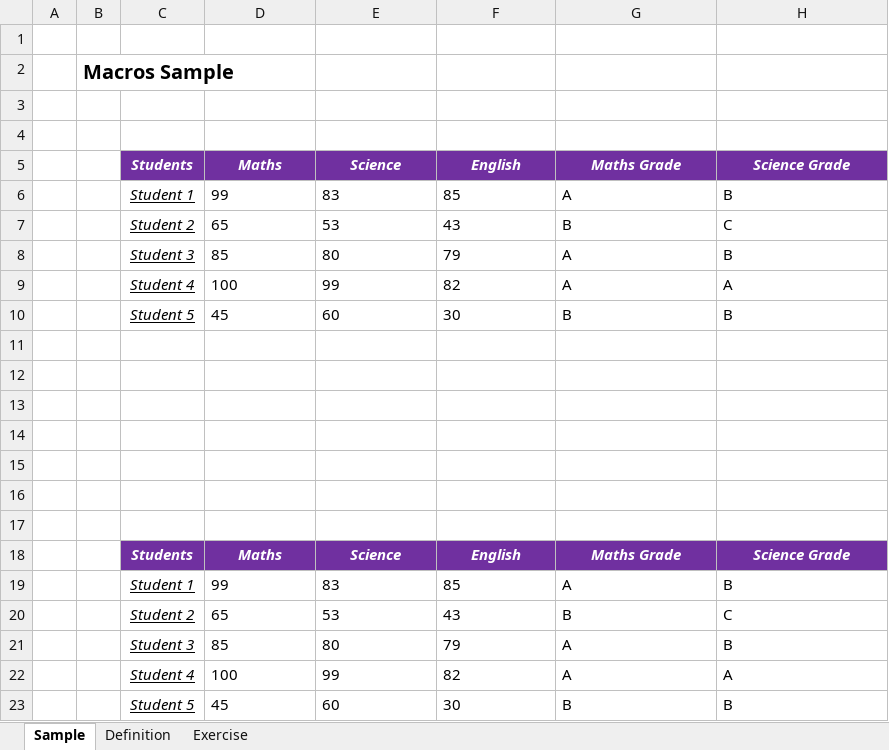
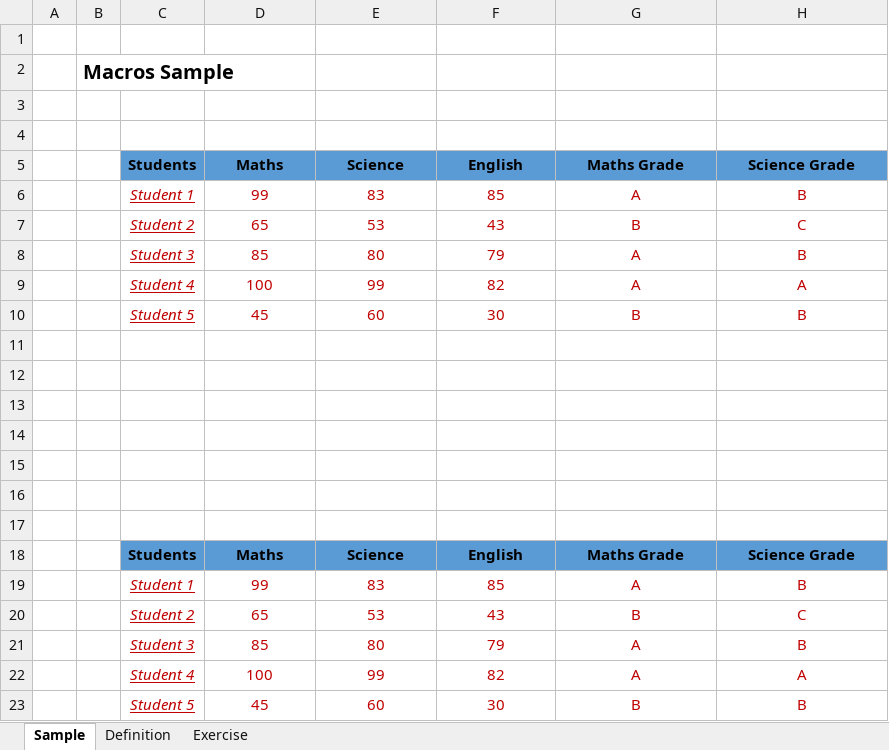
Before and after one commit to Leonidus786/Weekend, an Excel workbook: Excel/18. Macros/Lecture_12_Macro.xlsm, sheet Sample, drawn as a sheet; values as stored, in another font and other column widths than the file's, no borders; the diff names each change by its address in the sheet, - before the commit and + after, or states it on an @@ line.

```diff
--- a/Excel/18. Macros/Lecture_12_Macro.xlsm (sheet Sample)
+++ b/Excel/18. Macros/Lecture_12_Macro.xlsm (sheet Sample)
@@ C5:H5 fill: #7030A0 → #5B9BD5, italic: on → off, text colour: #FFFFFF → black @@
-C6:H10 text colour: black
+C6:H10 text colour: #C00000
-D6:H10 alignment: left
+D6:H10 alignment: center
@@ C18:H18 fill: #7030A0 → #5B9BD5, italic: on → off, text colour: #FFFFFF → black @@
-C19:H23 text colour: black
+C19:H23 text colour: #C00000
-D19:H23 alignment: left
+D19:H23 alignment: center
```
Also changed, not shown: sheet Exercise, charts or pictures, Excel/13. Analyze_data_option In excel/Analyze+Data+option.xlsx, 26 other files.
